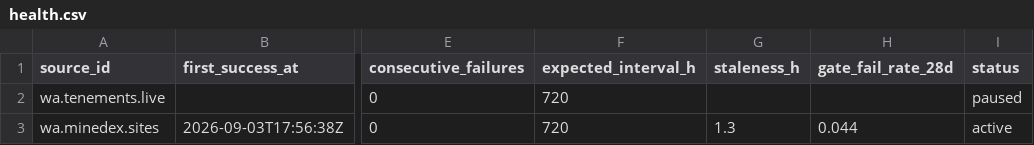
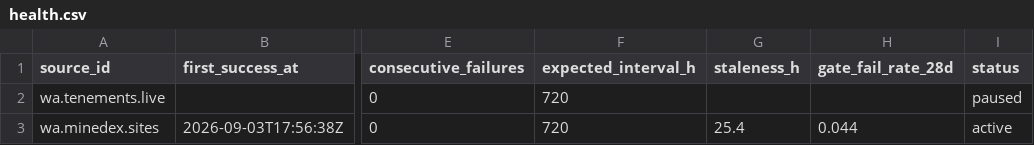
Before and after one commit to neldivad/wss-mining-pipeline, a CSV file: health/health.csv, drawn as a sheet; only a part is shown, gaps mark what is left out; the diff names each change by its address in the sheet, - before the commit and + after, or states it on an @@ line.

```diff
--- a/health/health.csv
+++ b/health/health.csv
-G3 (staleness_h): 1.3
+G3 (staleness_h): 25.4
```
Also changed, not shown: 1 other file.
